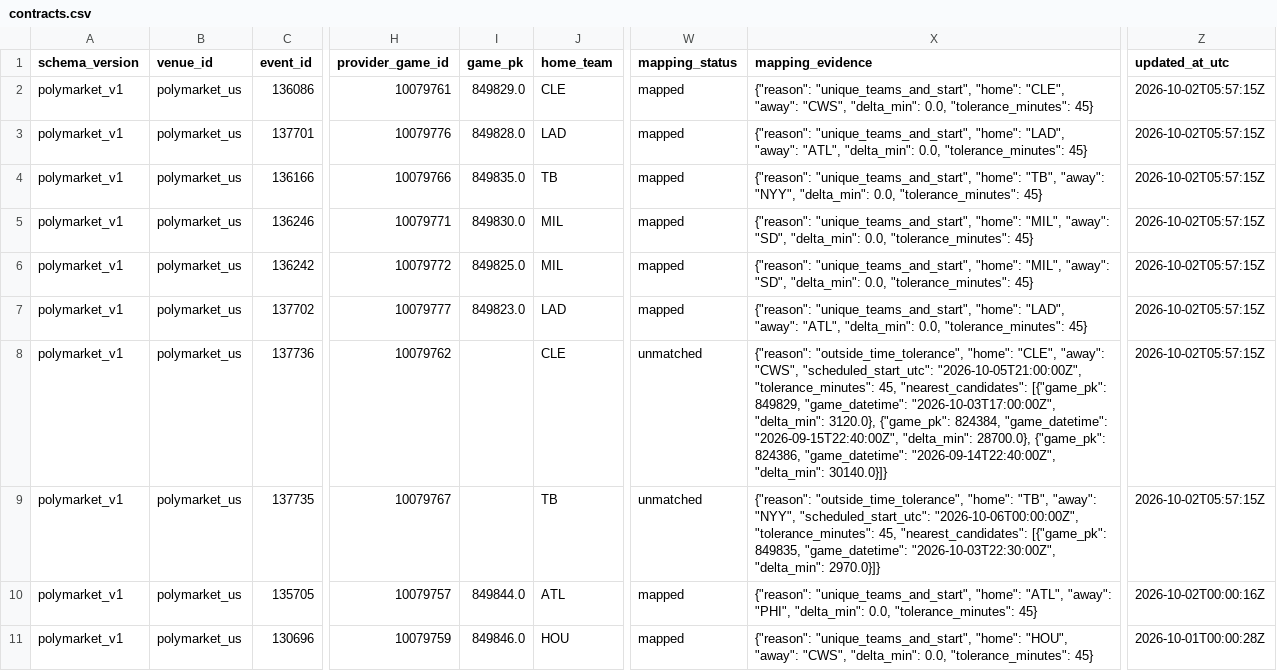
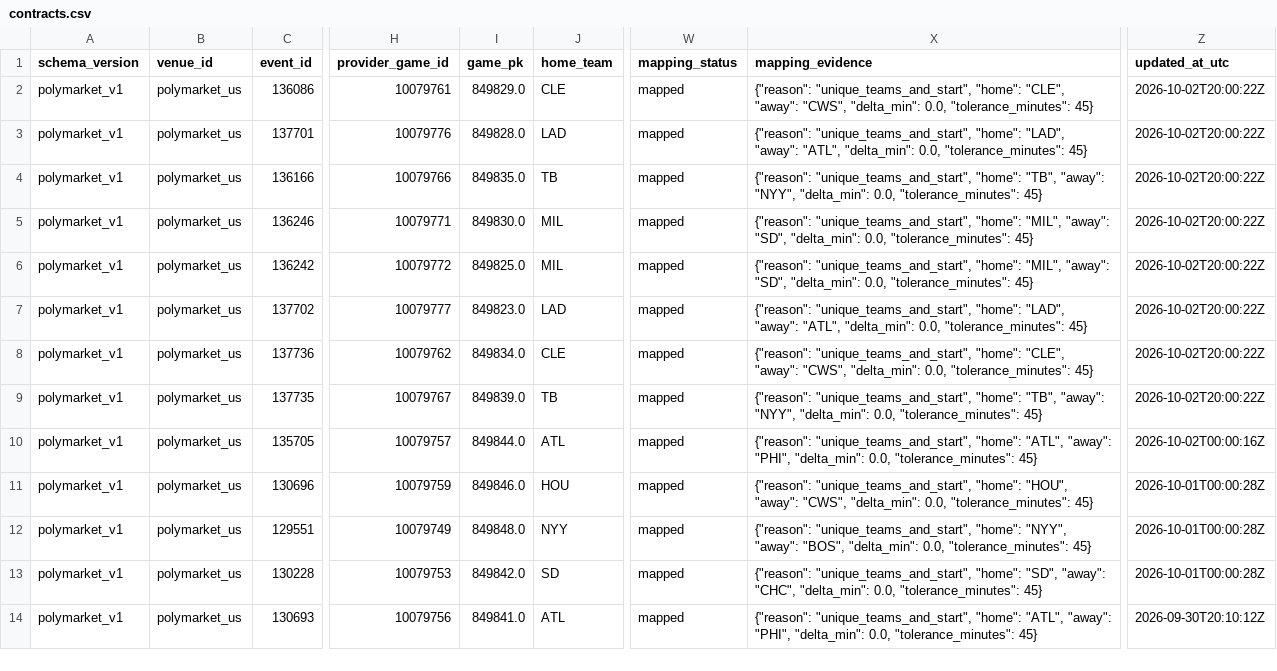
Before and after one commit to 0xyydeca/mlb_metrics, a CSV file: data/polymarket/registry/contracts.csv, drawn as a sheet; only a part is shown, gaps mark what is left out; the shorter side is filled out with more unchanged rows; the diff names each change by its address in the sheet, - before the commit and + after, or states it on an @@ line.

```diff
--- a/data/polymarket/registry/contracts.csv
+++ b/data/polymarket/registry/contracts.csv
-Z2:Z9 (updated_at_utc): 2026-10-02T05:57:15Z
+Z2:Z9 (updated_at_utc): 2026-10-02T20:00:22Z
-I8 (game_pk): (empty)
+I8 (game_pk): 849834.0
-W8:W9 (mapping_status): unmatched
+W8:W9 (mapping_status): mapped
-X8 (mapping_evidence): {"reason": "outside_time_tolerance", "home": "CLE", "away": "CWS", "scheduled_start_utc": "2026-10-05T21:00:00Z", "tolerance_minutes": 45, "nearest_candidates": [{"game_pk": 849829, "game_datetime": "2026-10-03T17:00:00Z", "delta_min": 3120.0}, {"game_pk": 824384, "game_datetime": "2026-09-15T22:40:00Z", "delta_min": 28700.0}, {"game_pk": 824386, "game_datetime": "2026-09-14T22:40:00Z", "delta_min": 30140.0}]}
+X8 (mapping_evidence): {"reason": "unique_teams_and_start", "home": "CLE", "away": "CWS", "delta_min": 0.0, "tolerance_minutes": 45}
-I9 (game_pk): (empty)
+I9 (game_pk): 849839.0
-X9 (mapping_evidence): {"reason": "outside_time_tolerance", "home": "TB", "away": "NYY", "scheduled_start_utc": "2026-10-06T00:00:00Z", "tolerance_minutes": 45, "nearest_candidates": [{"game_pk": 849835, "game_datetime": "2026-10-03T22:30:00Z", "delta_min": 2970.0}]}
+X9 (mapping_evidence): {"reason": "unique_teams_and_start", "home": "TB", "away": "NYY", "delta_min": 0.0, "tolerance_minutes": 45}
```
Also changed, not shown: 11 other files.
